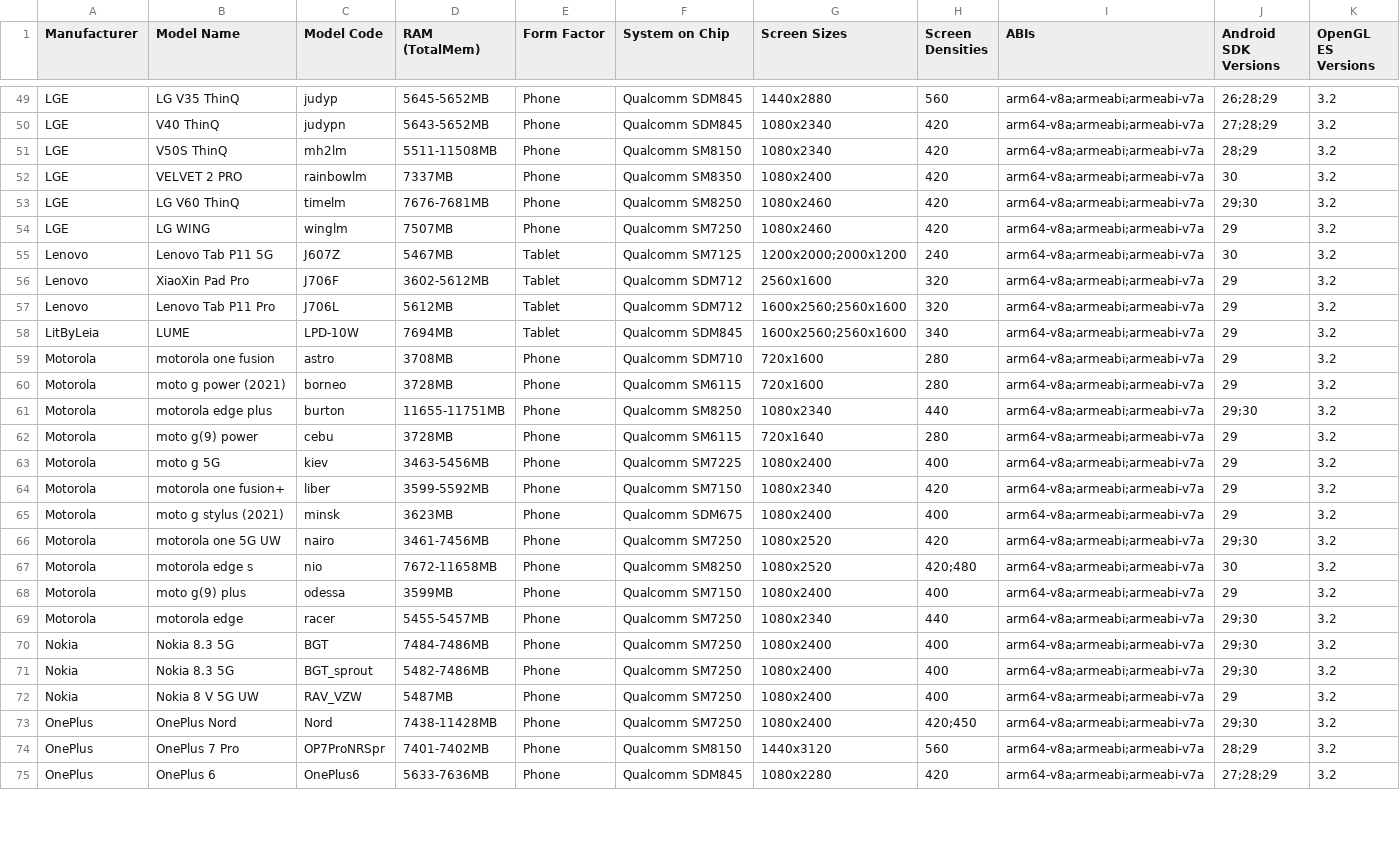
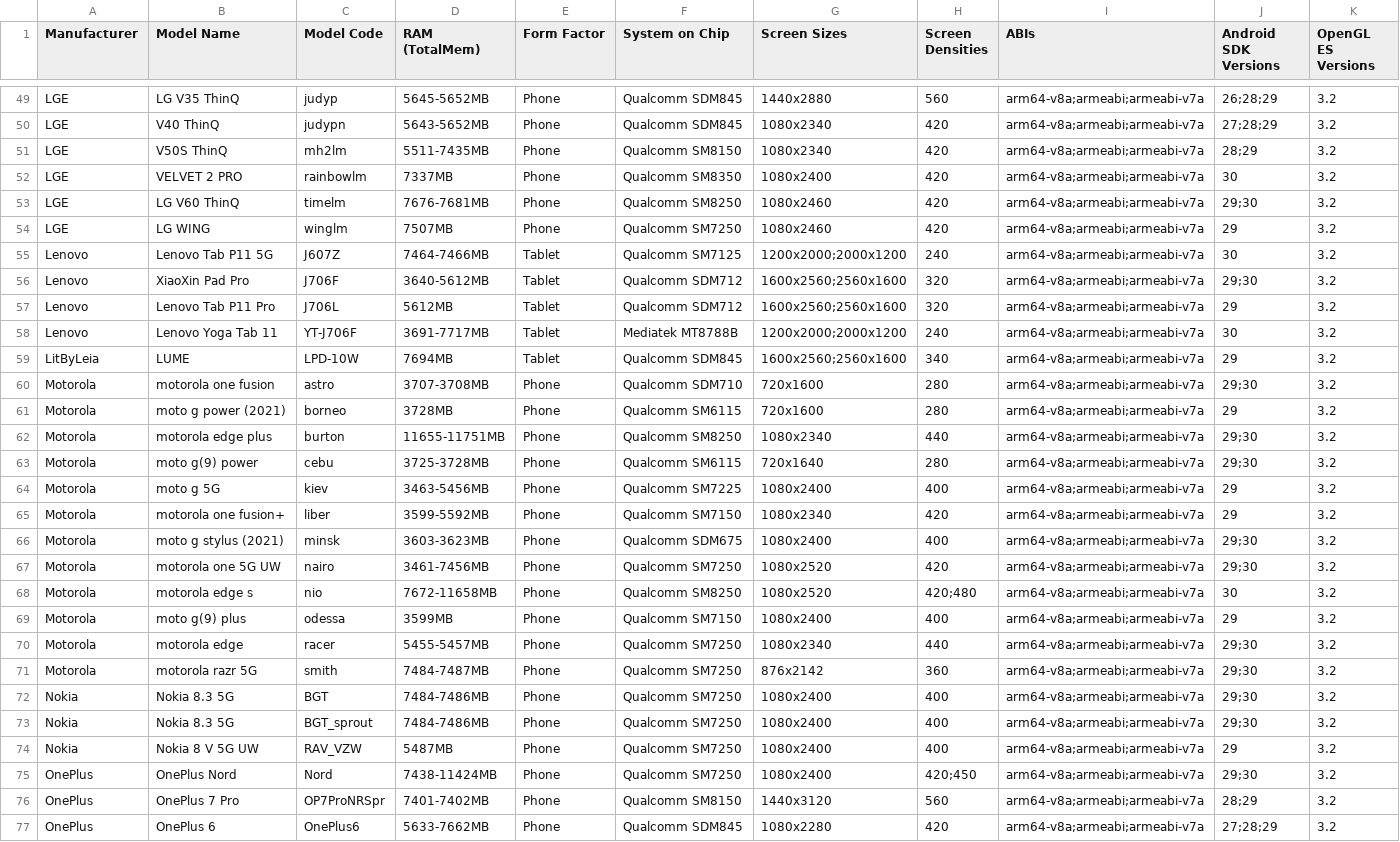
Before and after one commit to rolandsmeenk/ARCore-devices, a CSV file: arcore_devicelist_depth_api_support.csv, drawn as a sheet; only a part is shown, gaps mark what is left out; the diff covers the shown part only.

```diff
--- a/arcore_devicelist_depth_api_support.csv
+++ b/arcore_devicelist_depth_api_support.csv
@@ -50,3 +50,3 @@ LGE,LG V35 ThinQ,judyp,5645-5652MB,Phone,Qualcomm SDM845,1440x2880,560,arm64-v8a
 LGE,V40 ThinQ,judypn,5643-5652MB,Phone,Qualcomm SDM845,1080x2340,420,arm64-v8a;armeabi;armeabi-v7a,27;28;29,3.2
-LGE,V50S ThinQ,mh2lm,5511-11508MB,Phone,Qualcomm SM8150,1080x2340,420,arm64-v8a;armeabi;armeabi-v7a,28;29,3.2
+LGE,V50S ThinQ,mh2lm,5511-7435MB,Phone,Qualcomm SM8150,1080x2340,420,arm64-v8a;armeabi;armeabi-v7a,28;29,3.2
 LGE,VELVET 2 PRO,rainbowlm,7337MB,Phone,Qualcomm SM8350,1080x2400,420,arm64-v8a;armeabi;armeabi-v7a,30,3.2
@@ -54,13 +54,14 @@ LGE,LG V60 ThinQ,timelm,7676-7681MB,Phone,Qualcomm SM8250,1080x2460,420,arm64-v8
 LGE,LG WING,winglm,7507MB,Phone,Qualcomm SM7250,1080x2460,420,arm64-v8a;armeabi;armeabi-v7a,29,3.2
-Lenovo,Lenovo Tab P11 5G,J607Z,5467MB,Tablet,Qualcomm SM7125,1200x2000;2000x1200,240,arm64-v8a;armeabi;armeabi-v7a,30,3.2
-Lenovo,XiaoXin Pad Pro,J706F,3602-5612MB,Tablet,Qualcomm SDM712,2560x1600,320,arm64-v8a;armeabi;armeabi-v7a,29,3.2
+Lenovo,Lenovo Tab P11 5G,J607Z,7464-7466MB,Tablet,Qualcomm SM7125,1200x2000;2000x1200,240,arm64-v8a;armeabi;armeabi-v7a,30,3.2
+Lenovo,XiaoXin Pad Pro,J706F,3640-5612MB,Tablet,Qualcomm SDM712,1600x2560;2560x1600,320,arm64-v8a;armeabi;armeabi-v7a,29;30,3.2
 Lenovo,Lenovo Tab P11 Pro,J706L,5612MB,Tablet,Qualcomm SDM712,1600x2560;2560x1600,320,arm64-v8a;armeabi;armeabi-v7a,29,3.2
+Lenovo,Lenovo Yoga Tab 11,YT-J706F,3691-7717MB,Tablet,Mediatek MT8788B,1200x2000;2000x1200,240,arm64-v8a;armeabi;armeabi-v7a,30,3.2
 LitByLeia,LUME,LPD-10W,7694MB,Tablet,Qualcomm SDM845,1600x2560;2560x1600,340,arm64-v8a;armeabi;armeabi-v7a,29,3.2
-Motorola,motorola one fusion,astro,3708MB,Phone,Qualcomm SDM710,720x1600,280,arm64-v8a;armeabi;armeabi-v7a,29,3.2
+Motorola,motorola one fusion,astro,3707-3708MB,Phone,Qualcomm SDM710,720x1600,280,arm64-v8a;armeabi;armeabi-v7a,29;30,3.2
 Motorola,moto g power (2021),borneo,3728MB,Phone,Qualcomm SM6115,720x1600,280,arm64-v8a;armeabi;armeabi-v7a,29,3.2
 Motorola,motorola edge plus,burton,11655-11751MB,Phone,Qualcomm SM8250,1080x2340,440,arm64-v8a;armeabi;armeabi-v7a,29;30,3.2
-Motorola,moto g(9) power,cebu,3728MB,Phone,Qualcomm SM6115,720x1640,280,arm64-v8a;armeabi;armeabi-v7a,29,3.2
+Motorola,moto g(9) power,cebu,3725-3728MB,Phone,Qualcomm SM6115,720x1640,280,arm64-v8a;armeabi;armeabi-v7a,29;30,3.2
 Motorola,moto g 5G,kiev,3463-5456MB,Phone,Qualcomm SM7225,1080x2400,400,arm64-v8a;armeabi;armeabi-v7a,29,3.2
 Motorola,motorola one fusion+,liber,3599-5592MB,Phone,Qualcomm SM7150,1080x2340,420,arm64-v8a;armeabi;armeabi-v7a,29,3.2
-Motorola,moto g stylus (2021),minsk,3623MB,Phone,Qualcomm SDM675,1080x2400,400,arm64-v8a;armeabi;armeabi-v7a,29,3.2
+Motorola,moto g stylus (2021),minsk,3603-3623MB,Phone,Qualcomm SDM675,1080x2400,400,arm64-v8a;armeabi;armeabi-v7a,29;30,3.2
 Motorola,motorola one 5G UW,nairo,3461-7456MB,Phone,Qualcomm SM7250,1080x2520,420,arm64-v8a;armeabi;armeabi-v7a,29;30,3.2
@@ -69,7 +70,8 @@ Motorola,moto g(9) plus,odessa,3599MB,Phone,Qualcomm SM7150,1080x2400,400,arm64-
 Motorola,motorola edge,racer,5455-5457MB,Phone,Qualcomm SM7250,1080x2340,440,arm64-v8a;armeabi;armeabi-v7a,29;30,3.2
+Motorola,motorola razr 5G,smith,7484-7487MB,Phone,Qualcomm SM7250,876x2142,360,arm64-v8a;armeabi;armeabi-v7a,29;30,3.2
 Nokia,Nokia 8.3 5G,BGT,7484-7486MB,Phone,Qualcomm SM7250,1080x2400,400,arm64-v8a;armeabi;armeabi-v7a,29;30,3.2
-Nokia,Nokia 8.3 5G,BGT_sprout,5482-7486MB,Phone,Qualcomm SM7250,1080x2400,400,arm64-v8a;armeabi;armeabi-v7a,29;30,3.2
+Nokia,Nokia 8.3 5G,BGT_sprout,7484-7486MB,Phone,Qualcomm SM7250,1080x2400,400,arm64-v8a;armeabi;armeabi-v7a,29;30,3.2
 Nokia,Nokia 8 V 5G UW,RAV_VZW,5487MB,Phone,Qualcomm SM7250,1080x2400,400,arm64-v8a;armeabi;armeabi-v7a,29,3.2
-OnePlus,OnePlus Nord,Nord,7438-11428MB,Phone,Qualcomm SM7250,1080x2400,420;450,arm64-v8a;armeabi;armeabi-v7a,29;30,3.2
+OnePlus,OnePlus Nord,Nord,7438-11424MB,Phone,Qualcomm SM7250,1080x2400,420;450,arm64-v8a;armeabi;armeabi-v7a,29;30,3.2
 OnePlus,OnePlus 7 Pro,OP7ProNRSpr,7401-7402MB,Phone,Qualcomm SM8150,1440x3120,560,arm64-v8a;armeabi;armeabi-v7a,28;29,3.2
-OnePlus,OnePlus 6,OnePlus6,5633-7636MB,Phone,Qualcomm SDM845,1080x2280,420,arm64-v8a;armeabi;armeabi-v7a,27;28;29,3.2
+OnePlus,OnePlus 6,OnePlus6,5633-7662MB,Phone,Qualcomm SDM845,1080x2280,420,arm64-v8a;armeabi;armeabi-v7a,27;28;29,3.2
```
Also changed, not shown: 5 added rows, 1 removed row and 60 edited cells elsewhere in this file, arcore_devicelist.csv, arcore_devicelist_tablets.csv.
